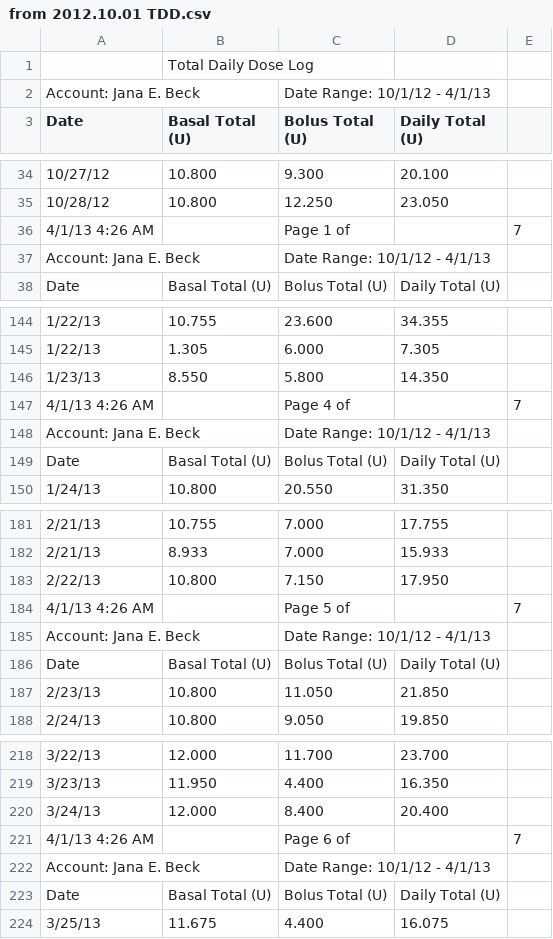
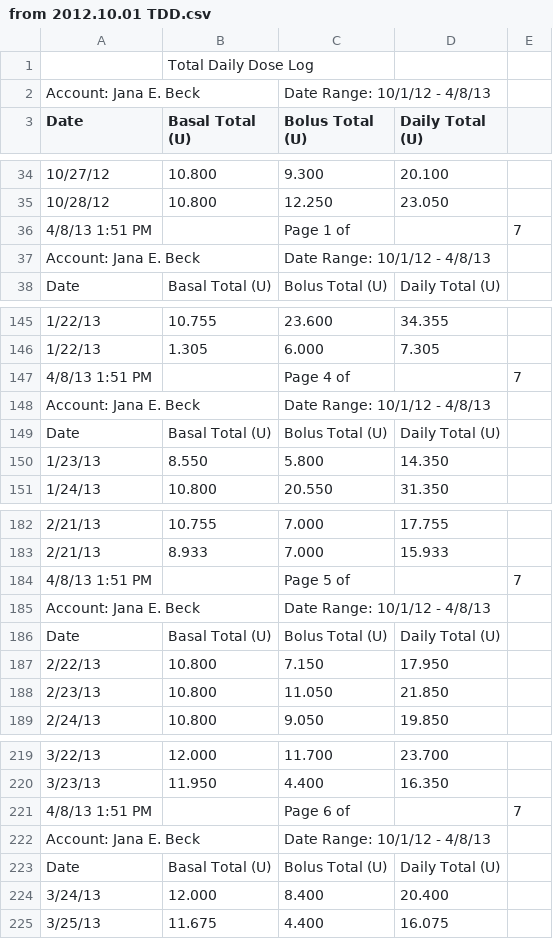
Before and after one commit to yeagerm/iPancreas, a CSV file: public/from 2012.10.01 TDD.csv, drawn as a sheet; only a part is shown, gaps mark what is left out; removed rows and columns are numbered as before the commit, all else as after; the diff covers the shown part only; the diff names each change by its address in the sheet, - before the commit and + after, or states it on an @@ line.

```diff
--- a/public/from 2012.10.01 TDD.csv
+++ b/public/from 2012.10.01 TDD.csv
-C2 (Bolus Total (U)): Date Range: 10/1/12 - 4/1/13
+C2 (Bolus Total (U)): Date Range: 10/1/12 - 4/8/13
-A36 (Date): 4/1/13 4:26 AM
+A36 (Date): 4/8/13 1:51 PM
-C37 (Bolus Total (U)): Date Range: 10/1/12 - 4/1/13
+C37 (Bolus Total (U)): Date Range: 10/1/12 - 4/8/13
+row 147: 4/8/13 1:51 PM |  | Page 4 of |  | 7
+row 148: Account: Jana E. Beck |  | Date Range: 10/1/12 - 4/8/13
-row 147: 4/1/13 4:26 AM |  | Page 4 of |  | 7
-row 148: Account: Jana E. Beck |  | Date Range: 10/1/12 - 4/1/13
+row 184: 4/8/13 1:51 PM |  | Page 5 of |  | 7
+row 185: Account: Jana E. Beck |  | Date Range: 10/1/12 - 4/8/13
-row 184: 4/1/13 4:26 AM |  | Page 5 of |  | 7
-row 185: Account: Jana E. Beck |  | Date Range: 10/1/12 - 4/1/13
+row 221: 4/8/13 1:51 PM |  | Page 6 of |  | 7
+row 222: Account: Jana E. Beck |  | Date Range: 10/1/12 - 4/8/13
-row 221: 4/1/13 4:26 AM |  | Page 6 of |  | 7
-row 222: Account: Jana E. Beck |  | Date Range: 10/1/12 - 4/1/13
```
Also changed, not shown: 11 added rows, 2 removed rows, 1 moved row and 3 edited cells elsewhere in this file, public/from 2012.10.01 BG.csv, 1 other file.
